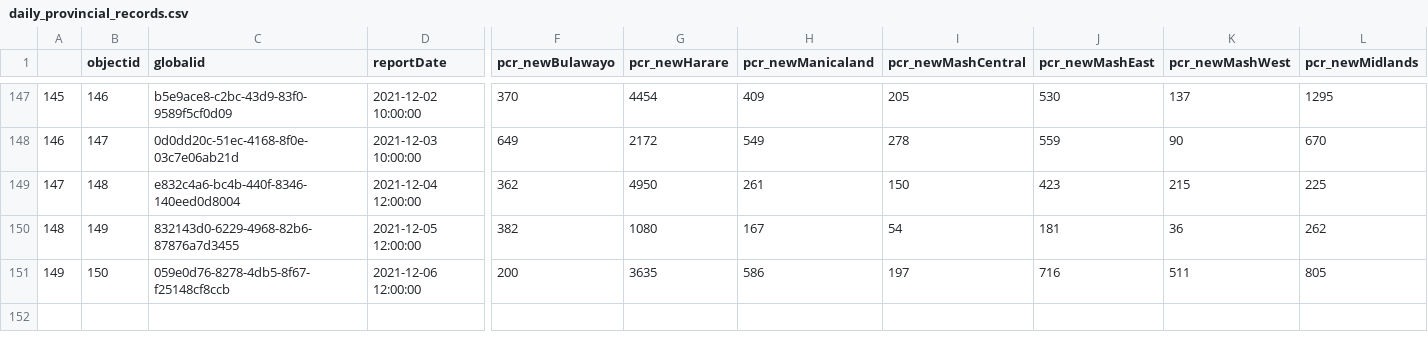
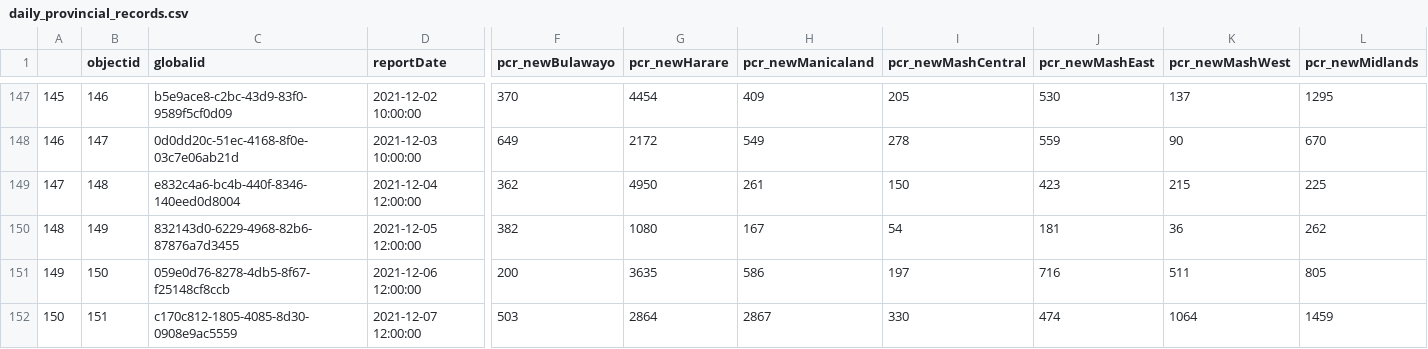
Before and after one commit to African-Surveyors-Connect/Zimbabwe-COVID-19-Data, a CSV file: time_series_data/daily_provincial_records.csv, drawn as a sheet; only a part is shown, gaps mark what is left out; rows hold the shown columns only; the diff names each change by its address in the sheet, - before the commit and + after, or states it on an @@ line.

```diff
--- a/time_series_data/daily_provincial_records.csv
+++ b/time_series_data/daily_provincial_records.csv
+row 152: 150 | 151 | c170c812-1805-4085-8d30-0908e9ac5559 | 2021-12-07 12:00:00 | 503 | 2864 | 2867 | 330 | 474 | 1064 | 1459
```
Also changed, not shown: Provincial/current_prov_stats.csv, time_series_data/daily_cumulative_records.csv, 1 other file.
